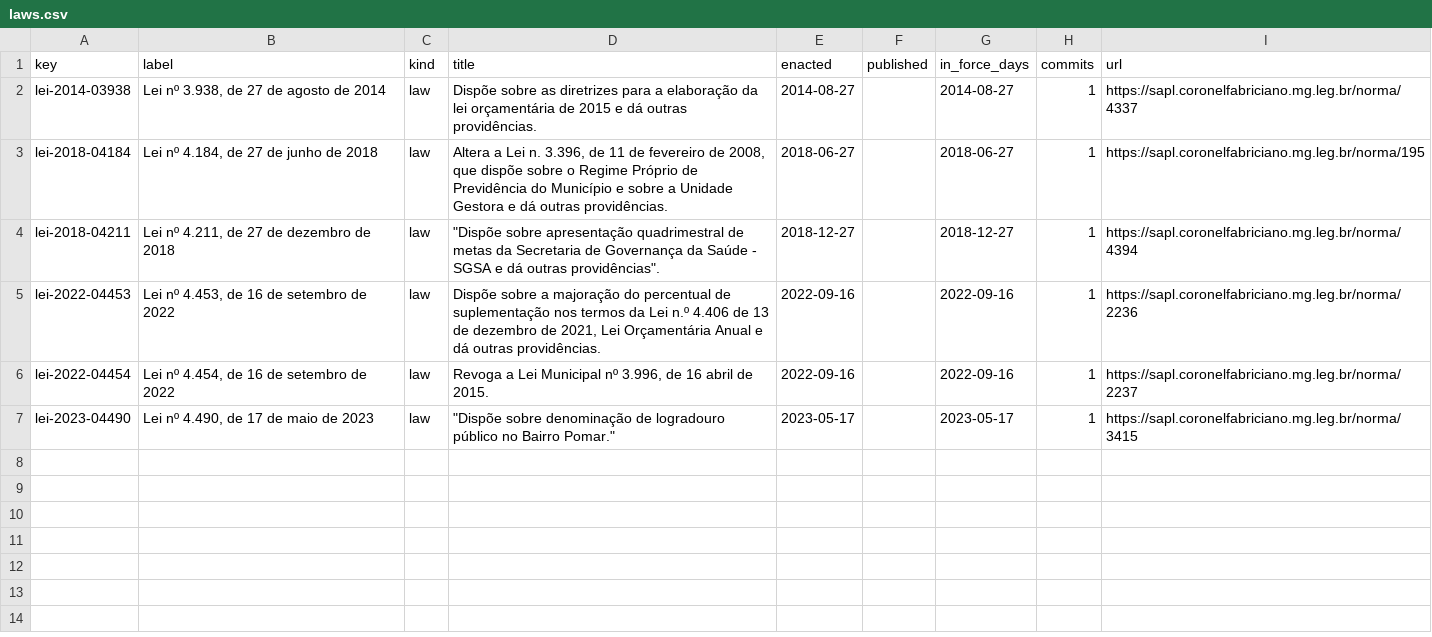
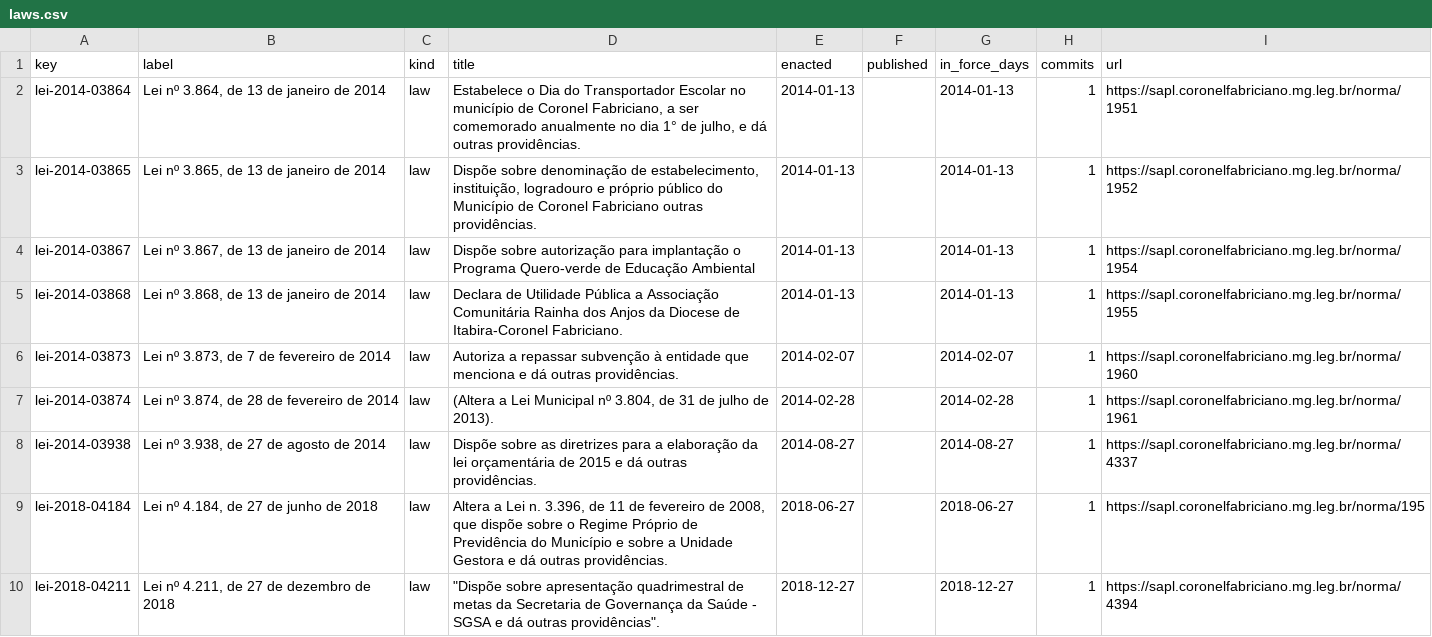
Before and after one commit to lexifina/brazil-coronel-fabriciano-city-law, a CSV file: data/laws.csv, drawn as a sheet; only a part is shown; the shorter side is filled out with more unchanged rows.

Commit message:
Documentation, tables, tools and REPRODUCE.md
Appended 6 commits to e9e30476a72e; corpus sha256 969bdf798ab835998ca3918040727d321dc59388f8354db6e85948031d68dad2, data retrieved 2026-11-06.

```diff
--- a/data/laws.csv
+++ b/data/laws.csv
@@ -1,2 +1,8 @@
 key,label,kind,title,enacted,published,in_force_days,commits,url
+lei-2014-03864,"Lei nº 3.864, de 13 de janeiro de 2014",law,"Estabelece o Dia do Transportador Escolar no município de Coronel Fabriciano, a ser comemorado anualmente no dia 1° de julho, e dá outras providências.",2014-01-13,,2014-01-13,1,https://sapl.coronelfabriciano.mg.leg.br/norma/1951
+lei-2014-03865,"Lei nº 3.865, de 13 de janeiro de 2014",law,"Dispõe sobre denominação de estabelecimento, instituição, logradouro e próprio público do Município de Coronel Fabriciano outras providências.",2014-01-13,,2014-01-13,1,https://sapl.coronelfabriciano.mg.leg.br/norma/1952
+lei-2014-03867,"Lei nº 3.867, de 13 de janeiro de 2014",law,Dispõe sobre autorização para implantação o Programa Quero-verde de Educação Ambiental,2014-01-13,,2014-01-13,1,https://sapl.coronelfabriciano.mg.leg.br/norma/1954
+lei-2014-03868,"Lei nº 3.868, de 13 de janeiro de 2014",law,Declara de Utilidade Pública a Associação Comunitária Rainha dos Anjos da Diocese de Itabira-Coronel Fabriciano.,2014-01-13,,2014-01-13,1,https://sapl.coronelfabriciano.mg.leg.br/norma/1955
+lei-2014-03873,"Lei nº 3.873, de 7 de fevereiro de 2014",law,Autoriza a repassar subvenção à entidade que menciona e dá outras providências.,2014-02-07,,2014-02-07,1,https://sapl.coronelfabriciano.mg.leg.br/norma/1960
+lei-2014-03874,"Lei nº 3.874, de 28 de fevereiro de 2014",law,"(Altera a Lei Municipal nº 3.804, de 31 de julho de 2013).",2014-02-28,,2014-02-28,1,https://sapl.coronelfabriciano.mg.leg.br/norma/1961
 lei-2014-03938,"Lei nº 3.938, de 27 de agosto de 2014",law,Dispõe sobre as diretrizes para a elaboração da lei orçamentária de 2015 e dá outras providências.,2014-08-27,,2014-08-27,1,https://sapl.coronelfabriciano.mg.leg.br/norma/4337
```
Also changed, not shown: data/commits.csv, 10 other files.
